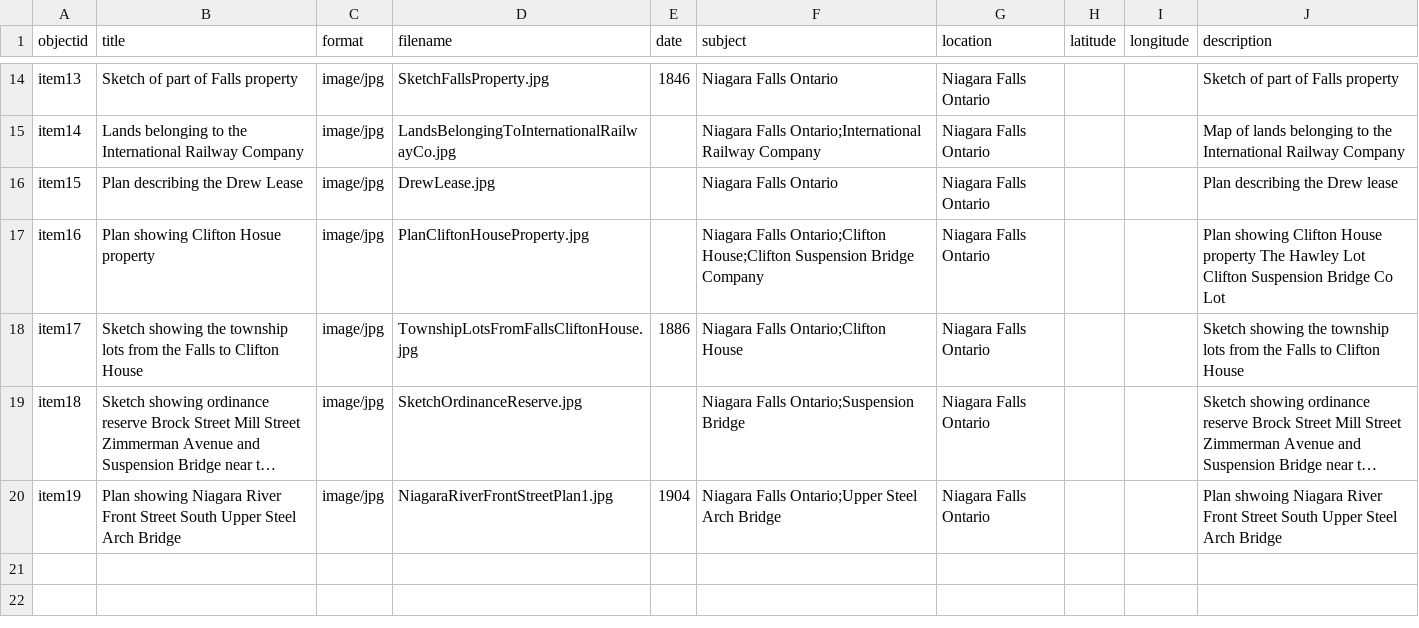
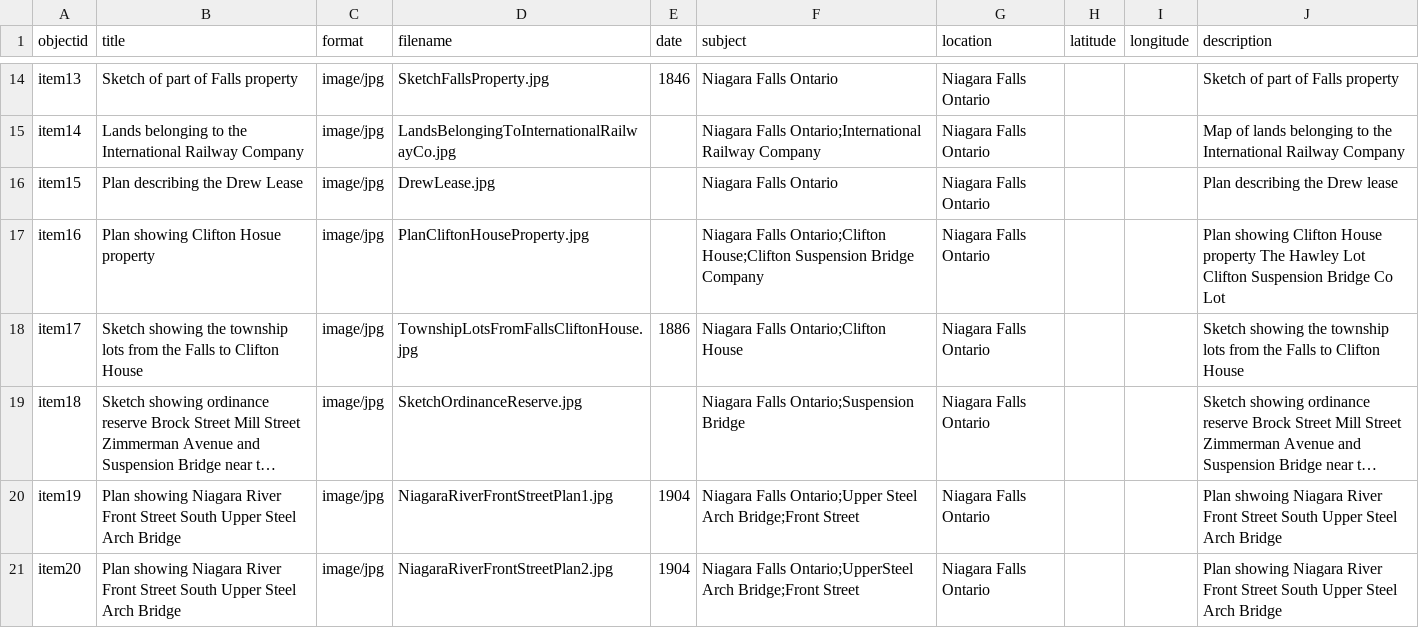
Before and after one commit to chantalcameron/City-of-Niagara-Falls-Plans, a CSV file: _data/metadata-CityofNiagaraFallsPlans.csv, drawn as a sheet; only a part is shown, gaps mark what is left out; long unchanged cells end in …; the diff names each change by its address in the sheet, - before the commit and + after, or states it on an @@ line.

Commit message:
Update metadata-CityofNiagaraFallsPlans.csv

```diff
--- a/_data/metadata-CityofNiagaraFallsPlans.csv
+++ b/_data/metadata-CityofNiagaraFallsPlans.csv
-F20 (subject): …Steel Arch Bridge
+F20 (subject): …Steel Arch Bridge;Front Street
+row 21: item20 | Plan showing Niagara River Front Street South Upper Steel Arch Bridge | image/jpg | NiagaraRiverFrontStreetPlan2.jpg | 1904 | Niagara Falls Ontario;UpperSteel Arch Bridge;Front Street | Niagara Falls Ontario |  |  | Plan showing Niagara River Front Street South Upper Steel Arch Bridge
```
